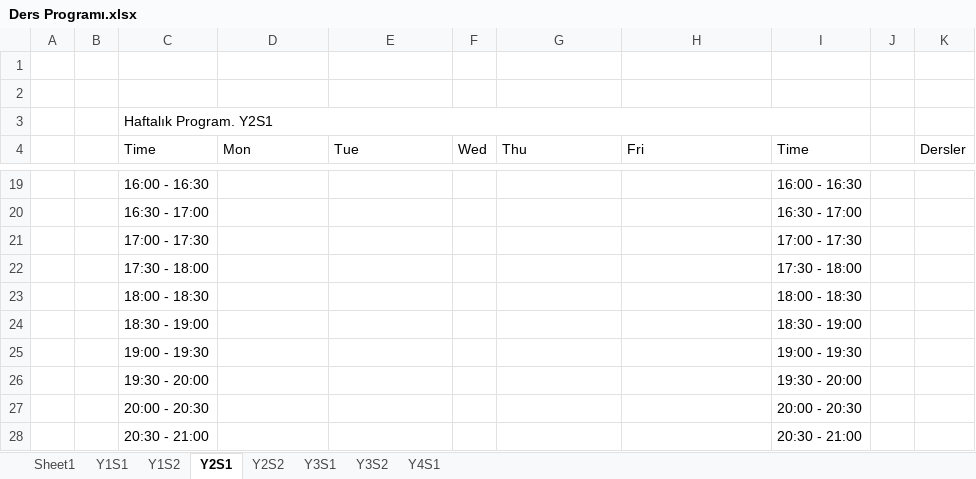
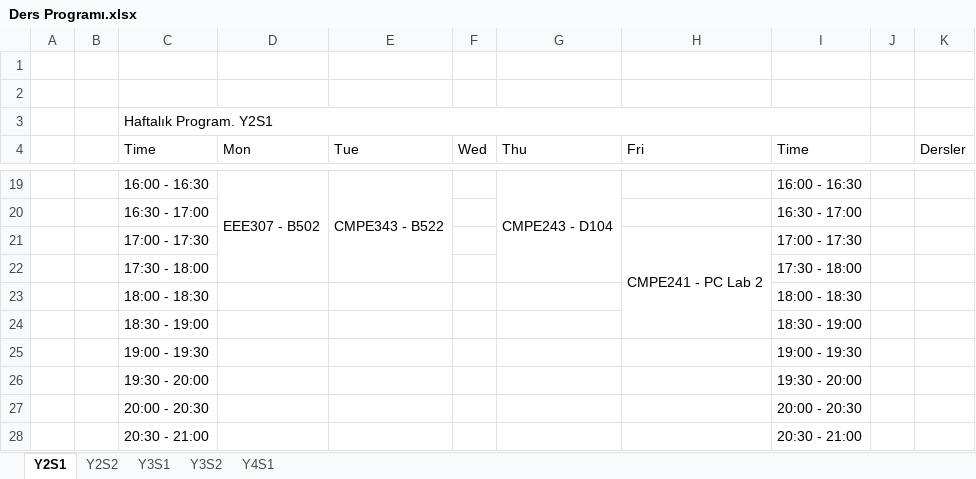
Before and after one commit to OzanKutlar/Ders_Control, an Excel workbook: Ders Programı.xlsx, sheet Y2S1, drawn as a sheet; only a part is shown, gaps mark what is left out; values as stored, in another font and other column widths than the file's, no cell formats; the diff covers the shown part only; the diff names each change by its address in the sheet, - before the commit and + after, or states it on an @@ line.

```diff
--- a/Ders Programı.xlsx (sheet Y2S1)
+++ b/Ders Programı.xlsx (sheet Y2S1)
-sheet tab: Sheet1
-sheet tab: Y1S1
-sheet tab: Y1S2
-D19 (Mon): (empty)
+D19 (Mon): EEE307 - B502
+D19:D22 merged
-E19 (Tue): (empty)
+E19 (Tue): CMPE343 - B522
+E19:E22 merged
-G19 (Thu): (empty)
+G19 (Thu): CMPE243 - D104
+G19:G22 merged
-H21 (Fri): (empty)
+H21 (Fri): CMPE241 - PC Lab 2
+H21:H24 merged
```
Also changed, not shown: 18 edited cells and merged cells elsewhere in this sheet, sheet Y3S1, sheet Y2S2, cell formats.
